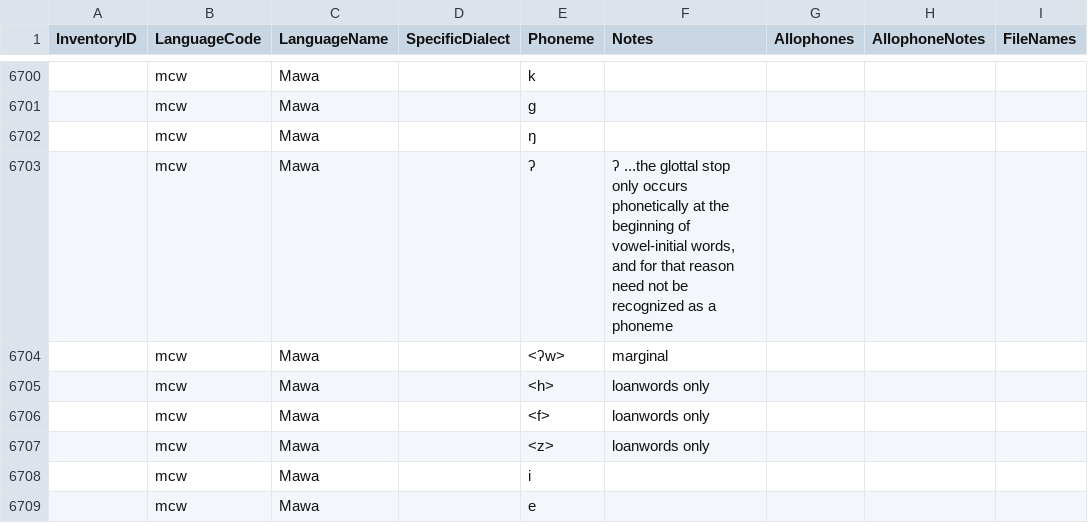
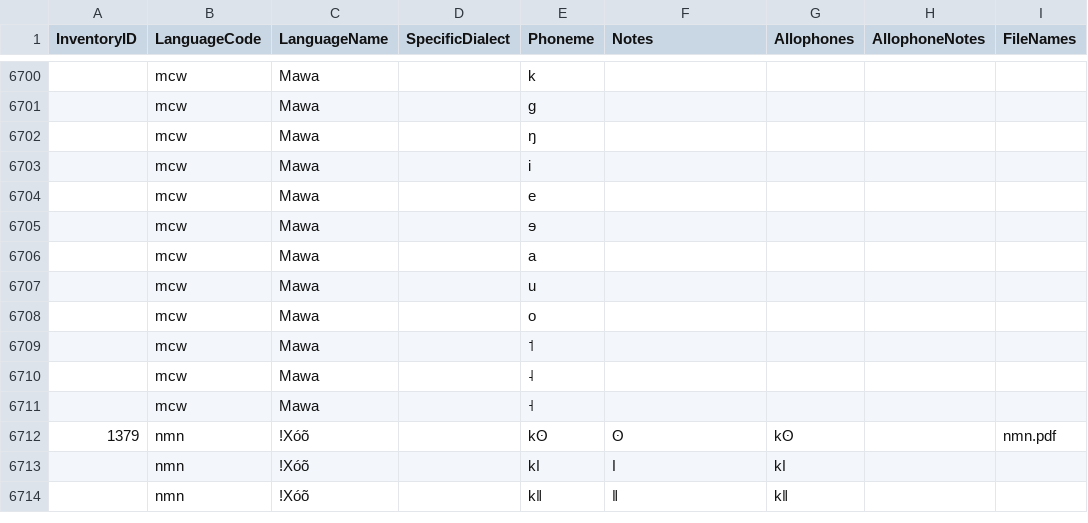
Before and after one commit to phoible/dev, a TSV file: raw-data/GM/gm-afr-inventories.tsv, drawn as a sheet; only a part is shown, gaps mark what is left out; the shorter side is filled out with more unchanged rows; the diff names each change by its address in the sheet, - before the commit and + after, or states it on an @@ line.

Commit message:
would remove phonetic segments in #318

```diff
--- a/raw-data/GM/gm-afr-inventories.tsv
+++ b/raw-data/GM/gm-afr-inventories.tsv
-row 6703:  | mcw | Mawa |  | ʔ | ʔ ...the glottal stop only occurs phonetically at the beginning of vowel-initial words, and for that reason need not be recognized as a phoneme
-row 6704:  | mcw | Mawa |  | <ʔw> | marɡinal
-row 6705:  | mcw | Mawa |  | <h> | loanwords only
-row 6706:  | mcw | Mawa |  | <f> | loanwords only
-row 6707:  | mcw | Mawa |  | <z> | loanwords only
```
